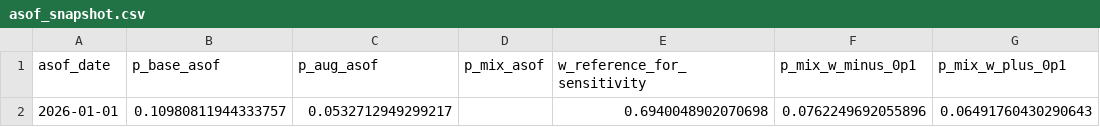
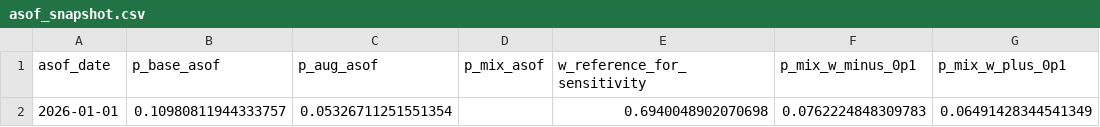
Before and after one commit to jibarix/sensadvisor.com, a CSV file: recession/asof_snapshot.csv, drawn as a sheet; only a part is shown; the diff names each change by its address in the sheet, - before the commit and + after, or states it on an @@ line.

```diff
--- a/recession/asof_snapshot.csv
+++ b/recession/asof_snapshot.csv
-C2 (p_aug_asof): 0.0532712949299217
+C2 (p_aug_asof): 0.05326711251551354
-F2 (p_mix_w_minus_0p1): 0.0762249692055896
+F2 (p_mix_w_minus_0p1): 0.0762224848309783
-G2 (p_mix_w_plus_0p1): 0.06491760430290643
+G2 (p_mix_w_plus_0p1): 0.06491428344541349
```
Also changed, not shown: recession/stm_leadtime_summary.csv, 5 other files.
